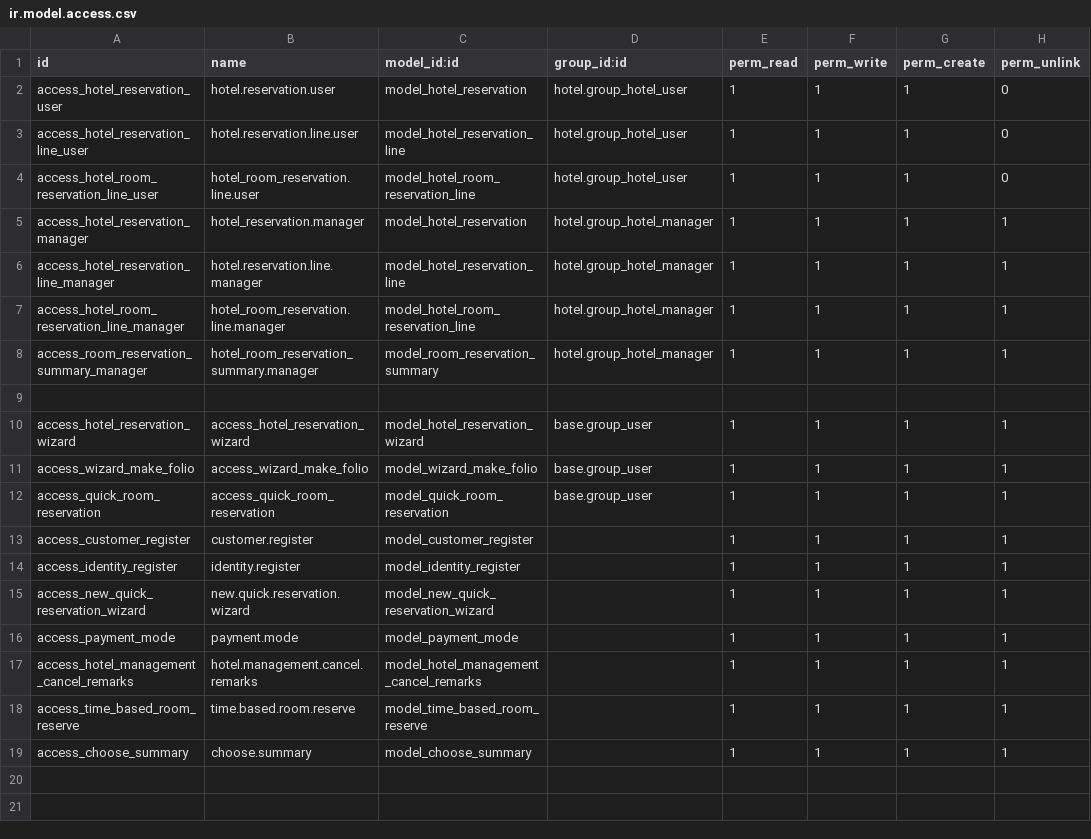
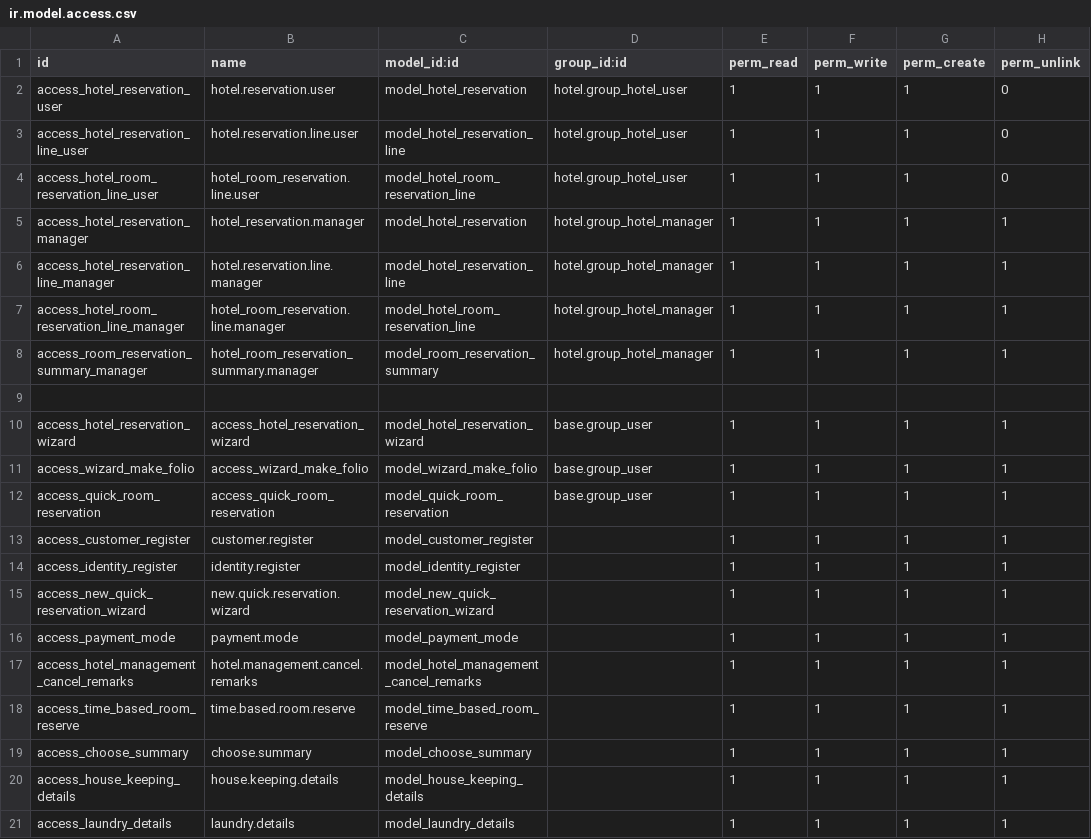
Before and after one commit to Gokul11209/Hotel-, a CSV file: hotel_extended/security/ir.model.access.csv, drawn as a sheet; the diff names each change by its address in the sheet, - before the commit and + after, or states it on an @@ line.

Commit message:
hotel landary view

```diff
--- a/hotel_extended/security/ir.model.access.csv
+++ b/hotel_extended/security/ir.model.access.csv
+row 20: access_house_keeping_details | house.keeping.details | model_house_keeping_details |  | 1 | 1 | 1 | 1
+row 21: access_laundry_details | laundry.details | model_laundry_details |  | 1 | 1 | 1 | 1
```
Also changed, not shown: 12 other files.
